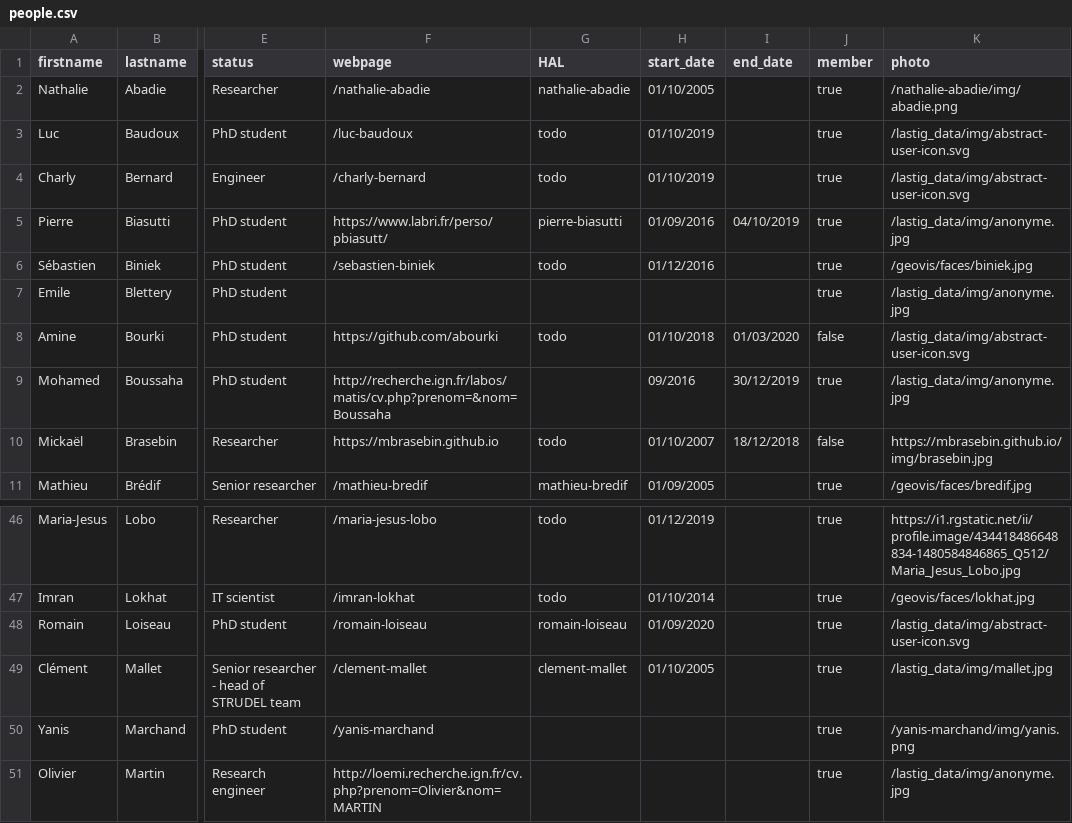
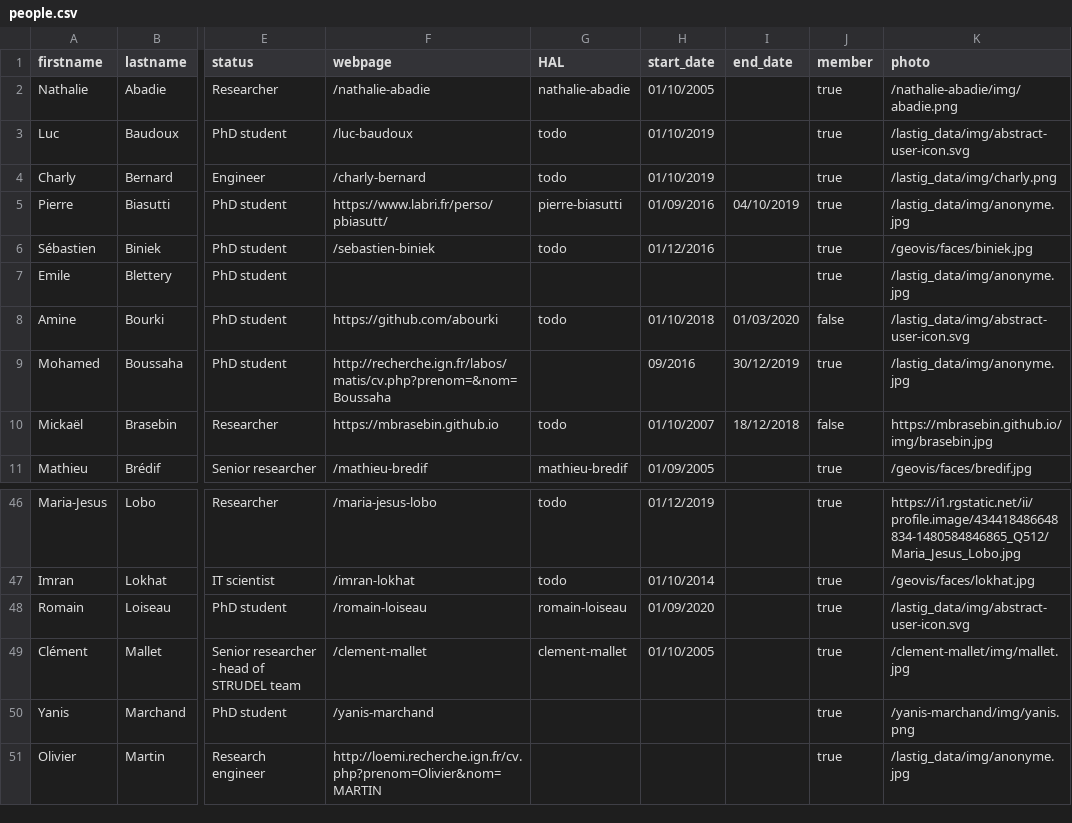
Before and after one commit to umrlastig/lastig_data, a CSV file: people.csv, drawn as a sheet; only a part is shown, gaps mark what is left out; the diff names each change by its address in the sheet, - before the commit and + after, or states it on an @@ line.

Commit message:
Update people.csv

```diff
--- a/people.csv
+++ b/people.csv
-K4 (photo): /lastig_data/img/abstract-user-icon.svg
+K4 (photo): /lastig_data/img/charly.png
-K49 (photo): /lastig_data/img/mallet.jpg
+K49 (photo): /clement-mallet/img/mallet.jpg
```
